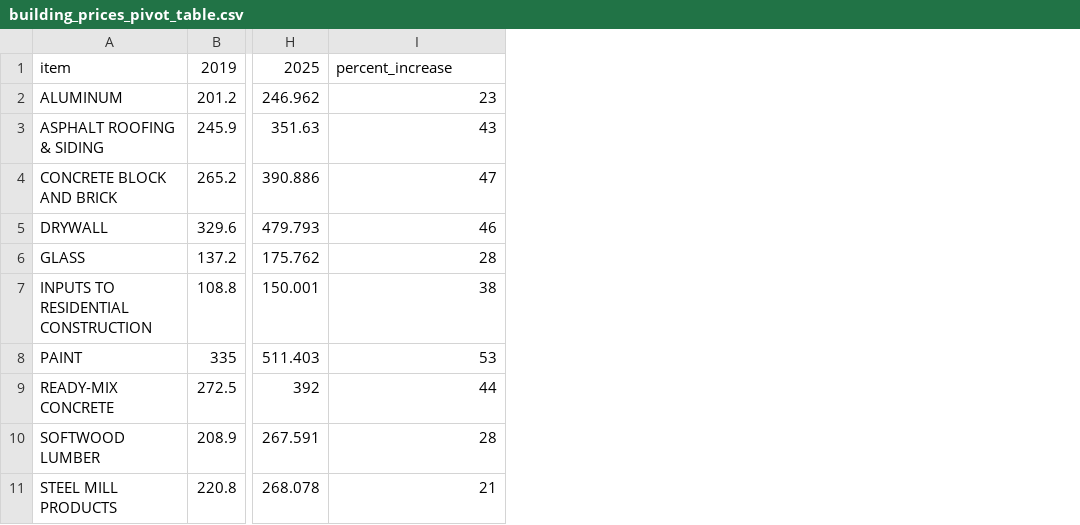
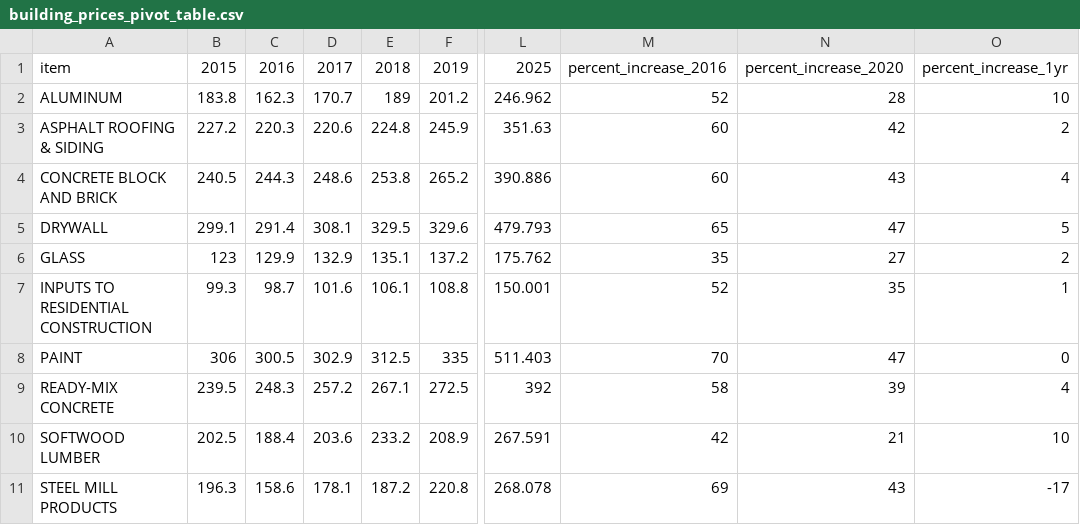
Before and after one commit to cbs-news-data/price_tracker, a CSV file: data/building_prices_pivot_table.csv, drawn as a sheet; only a part is shown, gaps mark what is left out; addresses are those after the commit; the diff names each change by its address in the sheet, - before the commit and + after, or states it on an @@ line.

```diff
--- a/data/building_prices_pivot_table.csv
+++ b/data/building_prices_pivot_table.csv
+column B, rows 1-11: 2015 | 183.8 | 227.2 | 240.5 | 299.1 | 123 | 99.3 | 306 | 239.5 | 202.5 | 196.3
+column C, rows 1-11: 2016 | 162.3 | 220.3 | 244.3 | 291.4 | 129.9 | 98.7 | 300.5 | 248.3 | 188.4 | 158.6
+column D, rows 1-11: 2017 | 170.7 | 220.6 | 248.6 | 308.1 | 132.9 | 101.6 | 302.9 | 257.2 | 203.6 | 178.1
+column E, rows 1-11: 2018 | 189 | 224.8 | 253.8 | 329.5 | 135.1 | 106.1 | 312.5 | 267.1 | 233.2 | 187.2
+column M, rows 1-11: percent_increase_2016 | 52 | 60 | 60 | 65 | 35 | 52 | 70 | 58 | 42 | 69
+column O, rows 1-11: percent_increase_1yr | 10 | 2 | 4 | 5 | 2 | 1 | 0 | 4 | 10 | -17
-N1: percent_increase
+N1: percent_increase_2020
-N2: 23
+N2: 28
-N3: 43
+N3: 42
-N4: 47
+N4: 43
-N5: 46
+N5: 47
-N6: 28
+N6: 27
-N7: 38
+N7: 35
-N8: 53
+N8: 47
-N9: 44
+N9: 39
-N10: 28
+N10: 21
-N11: 21
+N11: 43
```
Also changed, not shown: data/building_prices.csv, data/building_prices_pivot.csv.
